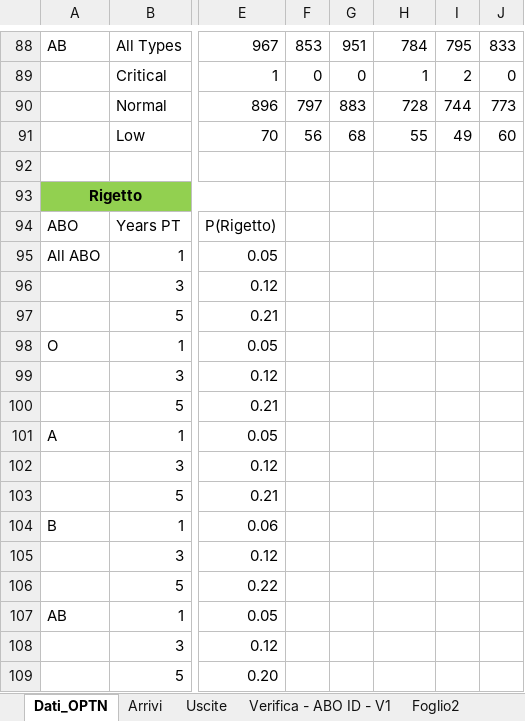
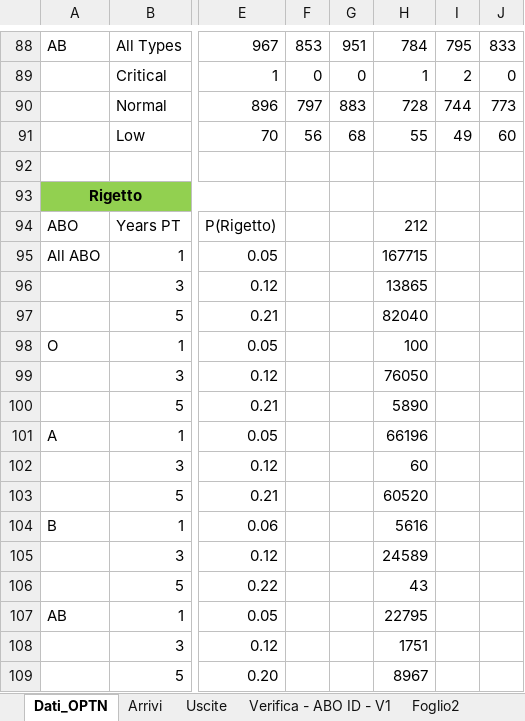
Before and after one commit to livias1726/PMCSN_Project, an Excel workbook: data/Modello Analitico.xlsx, sheet Dati_OPTN, drawn as a sheet; only a part is shown, gaps mark what is left out; values as stored, in another font and other column widths than the file's, no borders; the diff names each change by its address in the sheet, - before the commit and + after, or states it on an @@ line.

```diff
--- a/data/Modello Analitico.xlsx (sheet Dati_OPTN)
+++ b/data/Modello Analitico.xlsx (sheet Dati_OPTN)
-H94: (empty)
+H94: 212
-H95: (empty)
+H95: 167715
-H96: (empty)
+H96: 13865
-H97: (empty)
+H97: 82040
-H98: (empty)
+H98: 100
-H99: (empty)
+H99: 76050
-H100: (empty)
+H100: 5890
-H101: (empty)
+H101: 66196
-H102: (empty)
+H102: 60
-H103: (empty)
+H103: 60520
-H104: (empty)
+H104: 5616
-H105: (empty)
+H105: 24589
-H106: (empty)
+H106: 43
-H107: (empty)
+H107: 22795
-H108: (empty)
+H108: 1751
-H109: (empty)
+H109: 8967
```
Also changed, not shown: sheet Uscite, data/validazione.xlsx, 5 other files.
